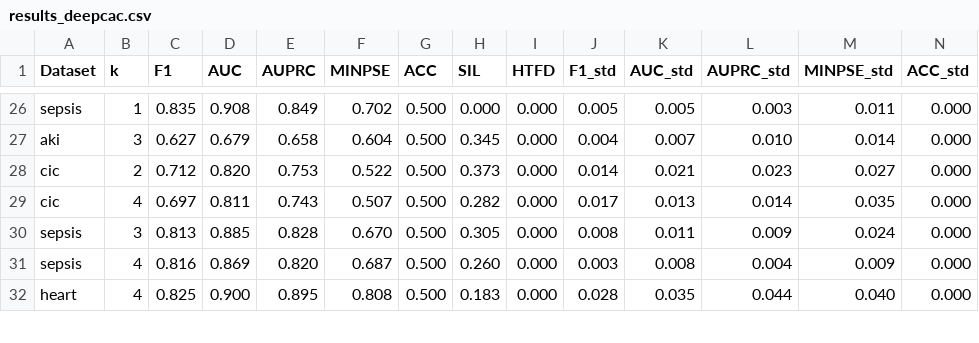
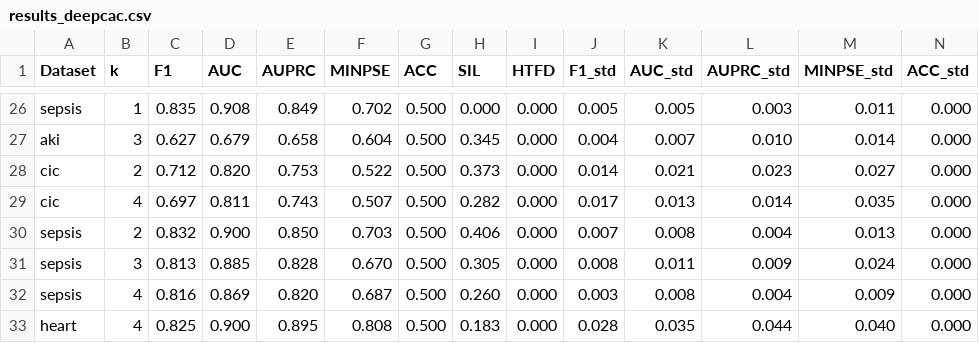
Before and after one commit to shivin9/ExpertNet, a CSV file: Experiments/Results/results_deepcac.csv, drawn as a sheet; only a part is shown, gaps mark what is left out; rows hold the shown columns only; the diff names each change by its address in the sheet, - before the commit and + after, or states it on an @@ line.

Commit message:
Added script for generating latex table, error handling in precision metric

```diff
--- a/Experiments/Results/results_deepcac.csv
+++ b/Experiments/Results/results_deepcac.csv
+row 30: sepsis | 2 | 0.832 | 0.900 | 0.850 | 0.703 | 0.500 | 0.406 | 0.000 | 0.007 | 0.008 | 0.004 | 0.013 | 0.000
```
Also changed, not shown: Experiments/Results/results_dmnn.csv, 15 other files.
